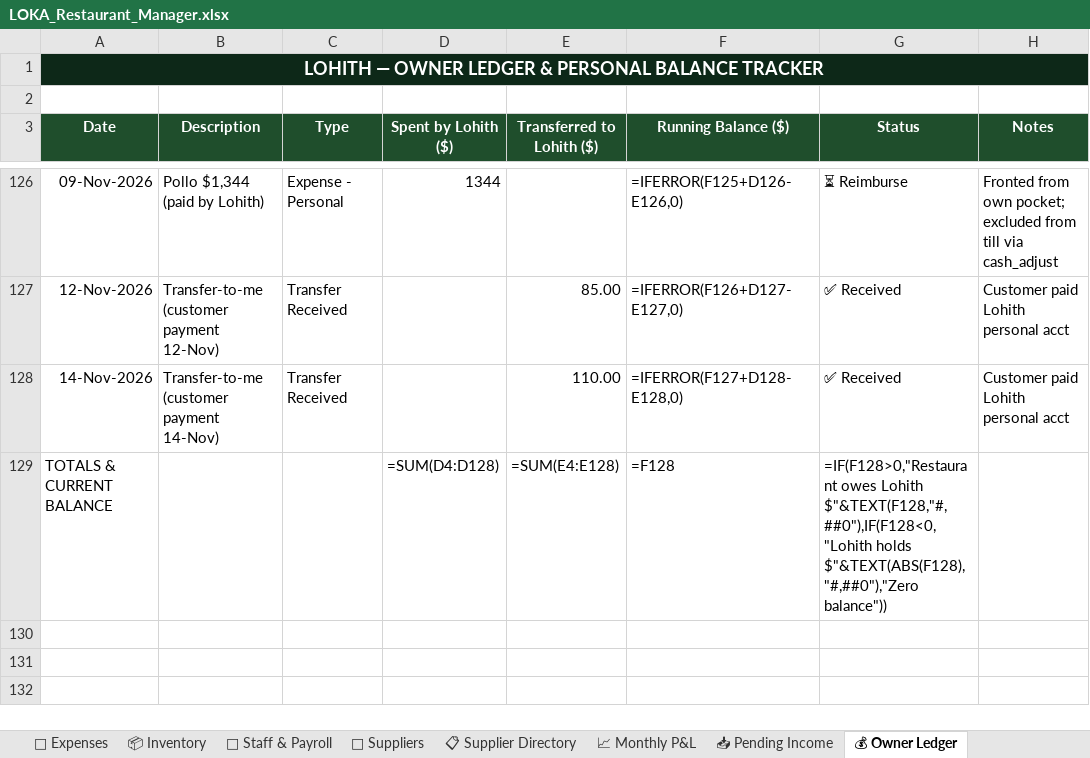
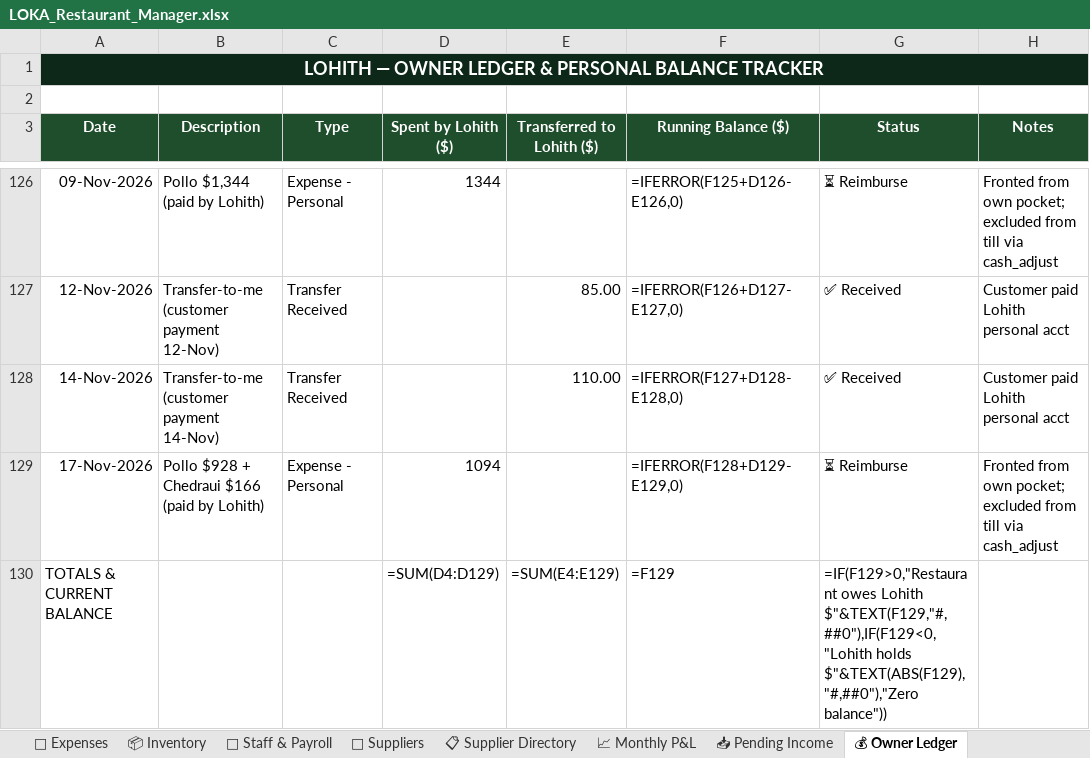
Before and after one commit to mirchimexico-coder/LOKA, an Excel workbook: LOKA_Restaurant_Manager.xlsx, sheet 💰 Owner Ledger, drawn as a sheet; only a part is shown, gaps mark what is left out; values as stored, in another font and other column widths than the file's, no borders; formulas without a stored value are shown as written; addresses are those after the commit; the diff names each change by its address in the sheet, - before the commit and + after, or states it on an @@ line.

Commit message:
LOKA 18-Nov-2026 | EOD | day 2026-11-17: rev $5,355 exp $3,367 net $1,988 | bal vs capital $-11,114
Changed: LOKA_Restaurant_Manager.xlsx, dashboard.html, loka.py, today.txt
+ 3 backup/day file(s)

```diff
--- a/LOKA_Restaurant_Manager.xlsx (sheet 💰 Owner Ledger)
+++ b/LOKA_Restaurant_Manager.xlsx (sheet 💰 Owner Ledger)
+row 129: 17-Nov-2026 | Pollo $928 + Chedraui $166 (paid by Lohith) | Expense - Personal | 1094 |  | =IFERROR(F128+D129-E129,0) | ⏳ Reimburse | Fronted from own pocket; excluded from till via cash_adjust
-D130 (Spent by Lohith ($)): =SUM(D4:D128)
+D130 (Spent by Lohith ($)): =SUM(D4:D129)
-E130 (Transferred to Lohith ($)): =SUM(E4:E128)
+E130 (Transferred to Lohith ($)): =SUM(E4:E129)
-F130 (Running Balance ($)): =F128
+F130 (Running Balance ($)): =F129
-G130 (Status): =IF(F128>0,"Restaurant owes Lohith $"&TEXT(F128,"#,##0"),IF(F128<0,"Lohith holds $"&TEXT(ABS(F128),"#,##0"),"Zero balance"))
+G130 (Status): =IF(F129>0,"Restaurant owes Lohith $"&TEXT(F129,"#,##0"),IF(F129<0,"Lohith holds $"&TEXT(ABS(F129),"#,##0"),"Zero balance"))
```
Also changed, not shown: sheet 💸 Expenses, sheet 📅 Daily Log, sheet Capital & Ownership, 6 other files.
